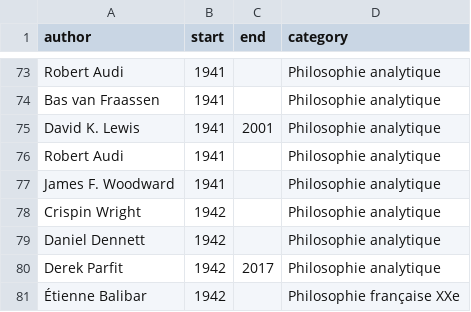
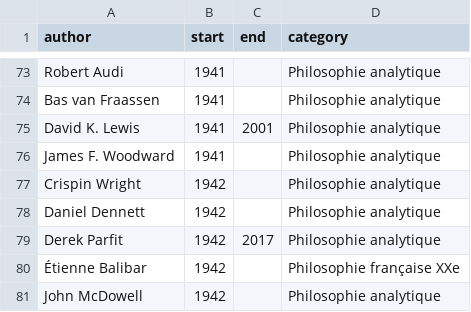
Before and after one commit to eyssette/frise-philo, a CSV file: data/philosophers-4.csv, drawn as a sheet; only a part is shown, gaps mark what is left out; the shorter side is filled out with more unchanged rows.

Commit message:
Update philosophers-4.csv

```diff
--- a/data/philosophers-4.csv
+++ b/data/philosophers-4.csv
@@ -75,3 +75,2 @@ Bas van Fraassen,1941,,Philosophie analytique
 David K. Lewis,1941,2001,Philosophie analytique
-Robert Audi,1941,,Philosophie analytique
 James F. Woodward,1941,,Philosophie analytique
```
